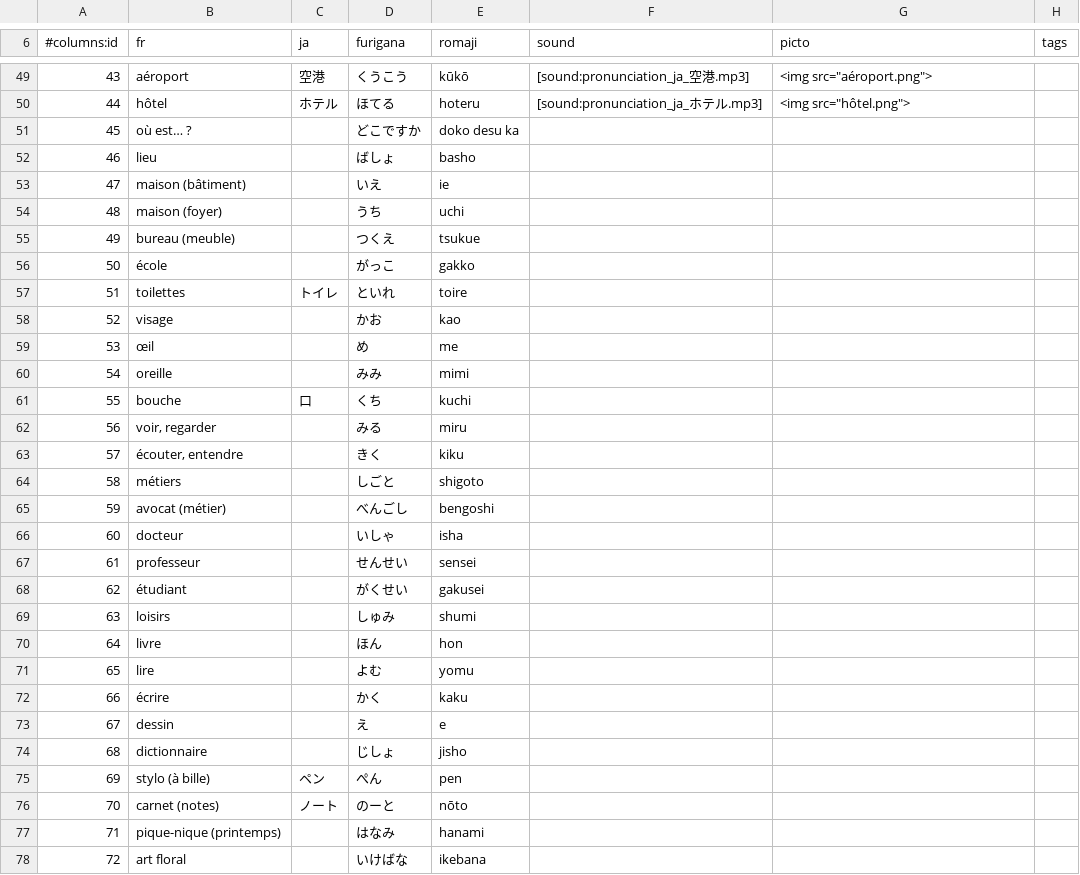
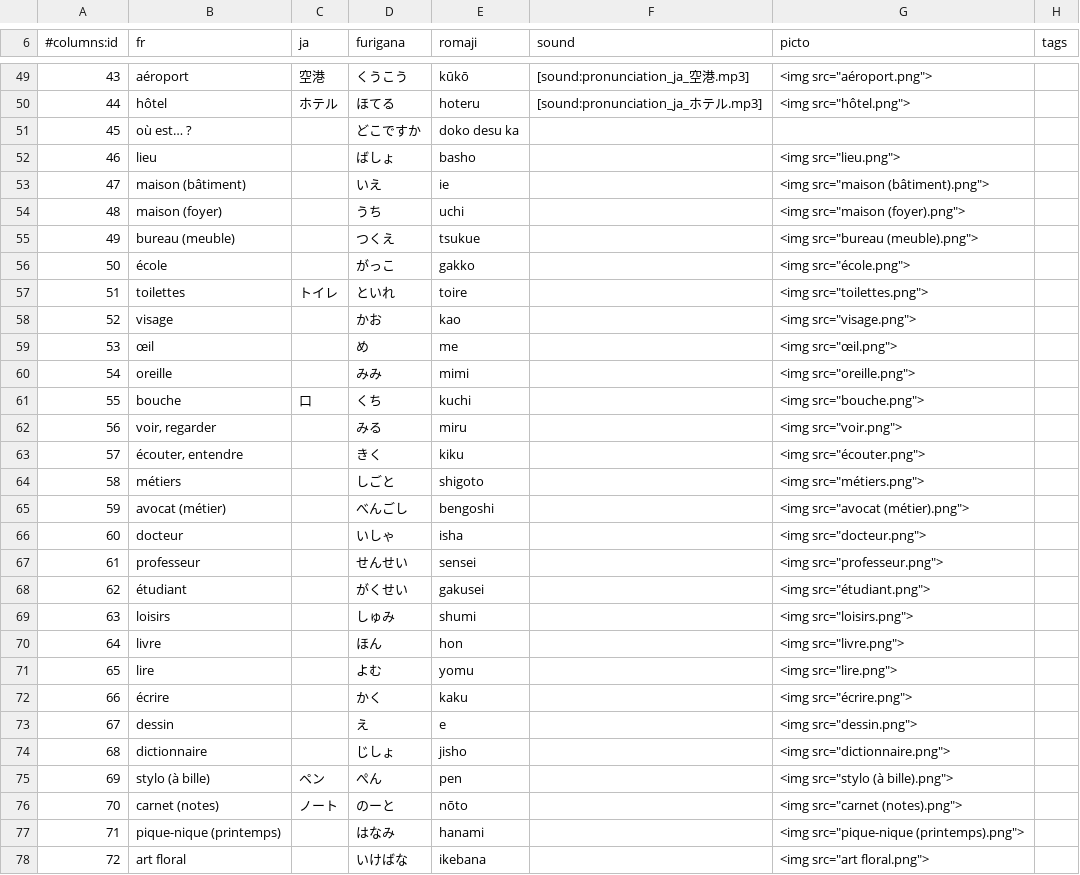
Before and after one commit to ntsoftware/japonais, a CSV file: liste.csv, drawn as a sheet; only a part is shown, gaps mark what is left out; the diff covers the shown part only.

Commit message:
liste: update

```diff
--- a/liste.csv
+++ b/liste.csv
@@ -51,28 +51,28 @@
 45	où est… ?		どこですか	doko desu ka			
-46	lieu		ばしょ	basho			
-47	maison (bâtiment)		いえ	ie			
-48	maison (foyer)		うち	uchi			
-49	bureau (meuble)		つくえ	tsukue			
-50	école		がっこ	gakko			
-51	toilettes	トイレ	といれ	toire			
-52	visage		かお	kao			
-53	œil		め	me			
-54	oreille		みみ	mimi			
-55	bouche	口	くち	kuchi			
-56	voir, regarder		みる	miru			
-57	écouter, entendre		きく	kiku			
-58	métiers		しごと	shigoto			
-59	avocat (métier)		べんごし	bengoshi			
-60	docteur		いしゃ	isha			
-61	professeur		せんせい	sensei			
-62	étudiant		がくせい	gakusei			
-63	loisirs		しゅみ	shumi			
-64	livre		ほん	hon			
-65	lire		よむ	yomu			
-66	écrire		かく	kaku			
-67	dessin		え	e			
-68	dictionnaire		じしょ	jisho			
-69	stylo (à bille)	ペン	ぺん	pen			
-70	carnet (notes)	ノート	のーと	nōto			
-71	pique-nique (printemps)		はなみ	hanami			
-72	art floral		いけばな	ikebana			
+46	lieu		ばしょ	basho		"<img src=""lieu.png"">"	
+47	maison (bâtiment)		いえ	ie		"<img src=""maison (bâtiment).png"">"	
+48	maison (foyer)		うち	uchi		"<img src=""maison (foyer).png"">"	
+49	bureau (meuble)		つくえ	tsukue		"<img src=""bureau (meuble).png"">"	
+50	école		がっこ	gakko		"<img src=""école.png"">"	
+51	toilettes	トイレ	といれ	toire		"<img src=""toilettes.png"">"	
+52	visage		かお	kao		"<img src=""visage.png"">"	
+53	œil		め	me		"<img src=""œil.png"">"	
+54	oreille		みみ	mimi		"<img src=""oreille.png"">"	
+55	bouche	口	くち	kuchi		"<img src=""bouche.png"">"	
+56	voir, regarder		みる	miru		"<img src=""voir.png"">"	
+57	écouter, entendre		きく	kiku		"<img src=""écouter.png"">"	
+58	métiers		しごと	shigoto		"<img src=""métiers.png"">"	
+59	avocat (métier)		べんごし	bengoshi		"<img src=""avocat (métier).png"">"	
+60	docteur		いしゃ	isha		"<img src=""docteur.png"">"	
+61	professeur		せんせい	sensei		"<img src=""professeur.png"">"	
+62	étudiant		がくせい	gakusei		"<img src=""étudiant.png"">"	
+63	loisirs		しゅみ	shumi		"<img src=""loisirs.png"">"	
+64	livre		ほん	hon		"<img src=""livre.png"">"	
+65	lire		よむ	yomu		"<img src=""lire.png"">"	
+66	écrire		かく	kaku		"<img src=""écrire.png"">"	
+67	dessin		え	e		"<img src=""dessin.png"">"	
+68	dictionnaire		じしょ	jisho		"<img src=""dictionnaire.png"">"	
+69	stylo (à bille)	ペン	ぺん	pen		"<img src=""stylo (à bille).png"">"	
+70	carnet (notes)	ノート	のーと	nōto		"<img src=""carnet (notes).png"">"	
+71	pique-nique (printemps)		はなみ	hanami		"<img src=""pique-nique (printemps).png"">"	
+72	art floral		いけばな	ikebana		"<img src=""art floral.png"">"	
```
Also changed, not shown: 60 edited cells elsewhere in this file.
